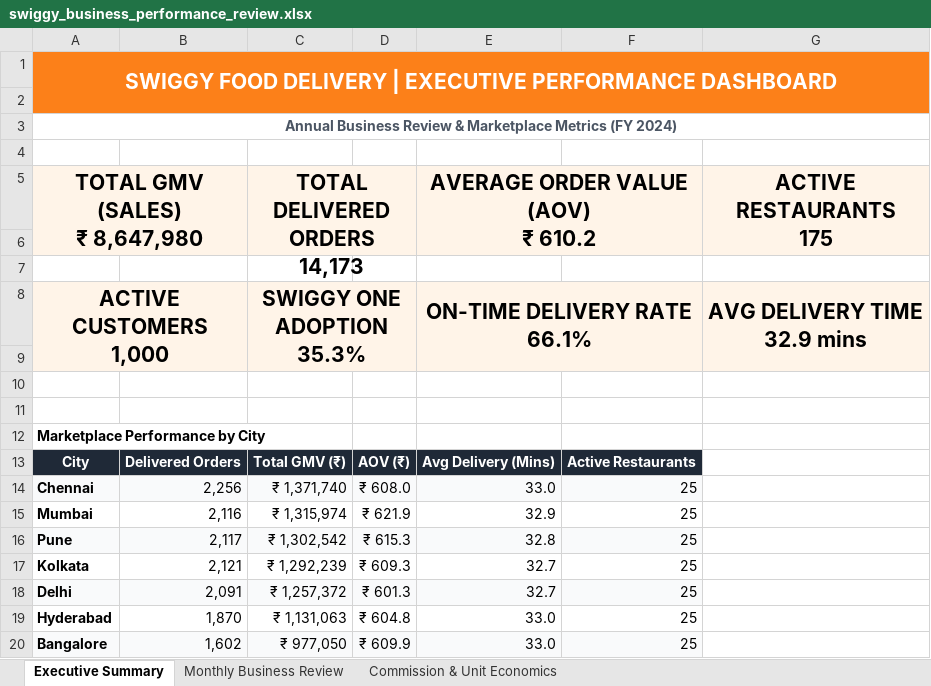
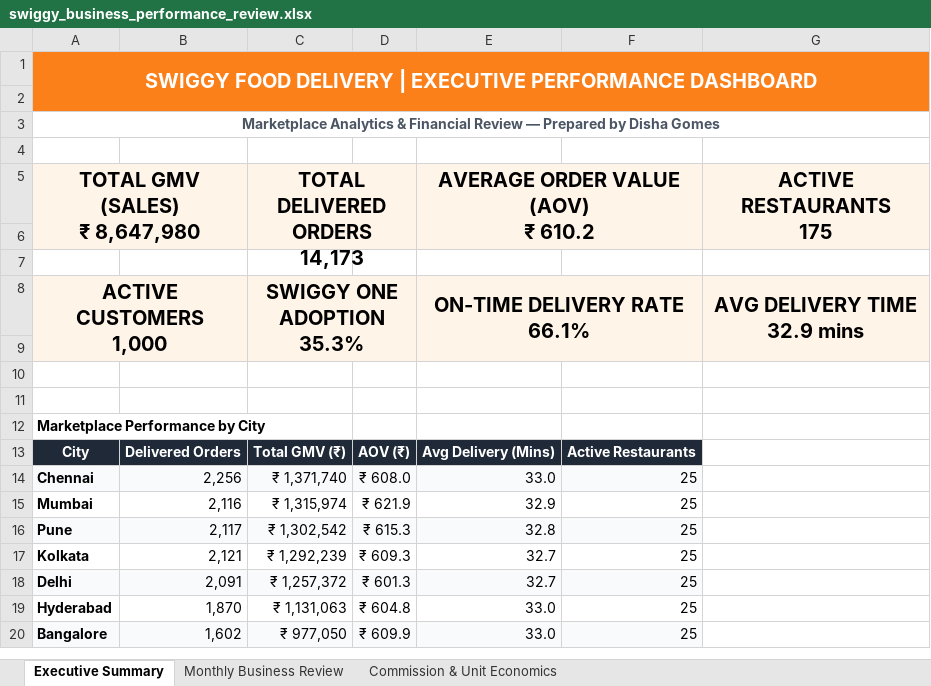
Before and after one commit to gomesdisha/Swiggy-Food-Delivery-Business-Intelligence-Analytics, an Excel workbook: excel/swiggy_business_performance_review.xlsx, sheet Executive Summary, drawn as a sheet; values as stored, in another font and other column widths than the file's, no borders; the diff names each change by its address in the sheet, - before the commit and + after, or states it on an @@ line.

```diff
--- a/excel/swiggy_business_performance_review.xlsx (sheet Executive Summary)
+++ b/excel/swiggy_business_performance_review.xlsx (sheet Executive Summary)
@@ A1 text size: smaller @@
-A3 (TOTAL GMV (SALES) ₹ 8,647,980): Annual Business Review & Marketplace Metrics (FY 2024)
+A3 (TOTAL GMV (SALES) ₹ 8,647,980): Marketplace Analytics & Financial Review — Prepared by Disha Gomes
@@ A5 text size: smaller @@
@@ C5 text size: smaller @@
@@ E5 text size: smaller @@
@@ G5 text size: smaller @@
@@ A8 text size: smaller @@
@@ C8 text size: smaller @@
@@ E8 text size: smaller @@
@@ G8 text size: smaller @@
```
Also changed, not shown: sheet Commission & Unit Economics, sheet Monthly Business Review, 8 other files.
